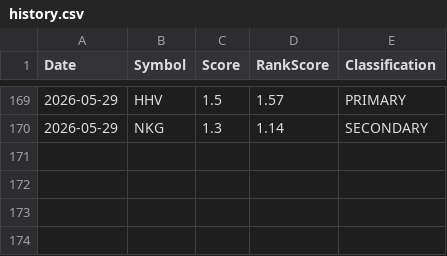
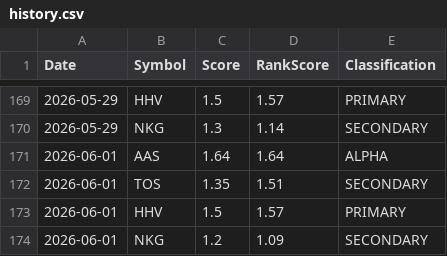
Before and after one commit to Quanghoaai/Aether-Quant, a CSV file: history.csv, drawn as a sheet; only a part is shown, gaps mark what is left out.

```diff
--- a/history.csv
+++ b/history.csv
@@ -170 +170,5 @@ Date,Symbol,Score,RankScore,Classification
 2026-05-29,NKG,1.3,1.14,SECONDARY
+2026-06-01,AAS,1.64,1.64,ALPHA
+2026-06-01,TOS,1.35,1.51,SECONDARY
+2026-06-01,HHV,1.5,1.57,PRIMARY
+2026-06-01,NKG,1.2,1.09,SECONDARY
```
Also changed, not shown: 2 other files.
